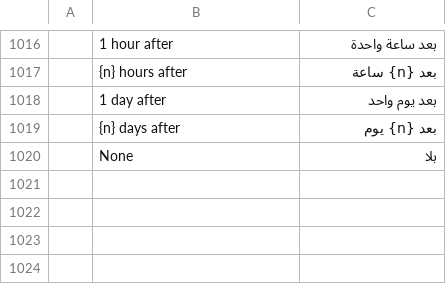
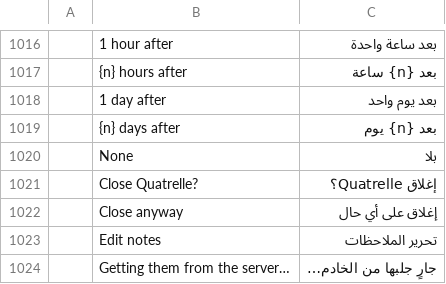
Before and after one commit to dgaudin/mailcraft, a TSV file: crates/ui-egui/src/i18n/ar.tsv, drawn as a sheet; only a part is shown, gaps mark what is left out; the diff covers the shown part only; the diff names each change by its address in the sheet, - before the commit and + after, or states it on an @@ line.

```diff
--- a/crates/ui-egui/src/i18n/ar.tsv
+++ b/crates/ui-egui/src/i18n/ar.tsv
+row 1021:  | Close Quatrelle? | إغلاق Quatrelle؟
+row 1022:  | Close anyway | إغلاق على أي حال
+row 1023:  | Edit notes | تحرير الملاحظات
+row 1024:  | Getting them from the server… | جارٍ جلبها من الخادم…
```
Also changed, not shown: 11 added rows elsewhere in this file, crates/ui-egui/src/i18n/de.tsv, crates/ui-egui/src/i18n/fr.tsv, 13 other files.
